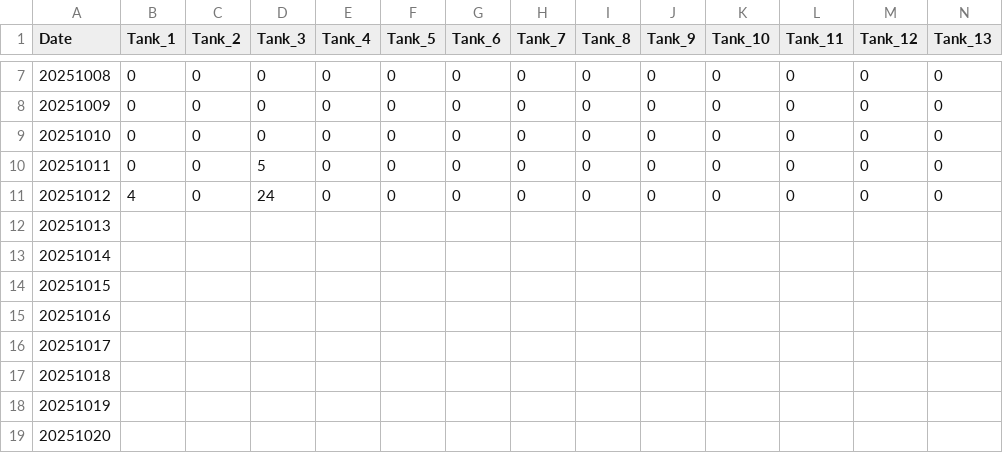
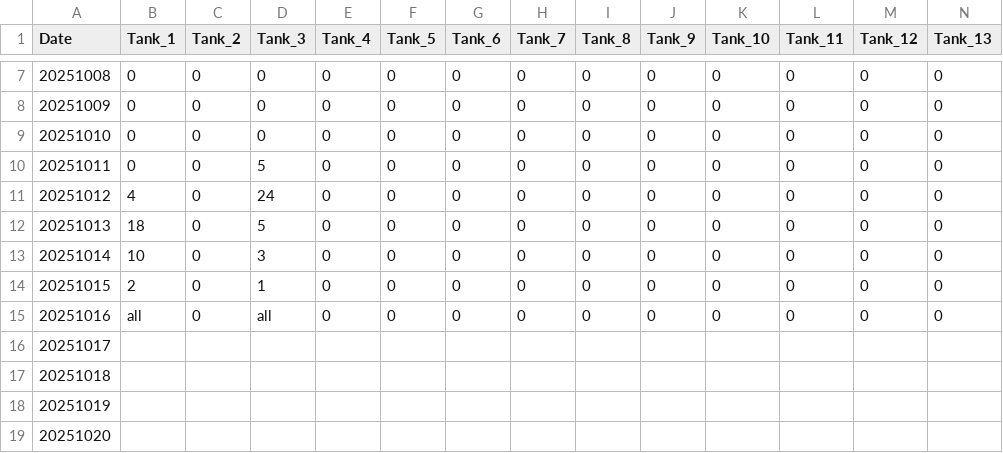
Before and after one commit to SamGurr/Cigigas_temperature_prime, a CSV file: RAnalysis/Data/Survival/survival.csv, drawn as a sheet; only a part is shown, gaps mark what is left out; removed rows and columns are numbered as before the commit, all else as after; rows hold the shown columns only; the diff names each change by its address in the sheet, - before the commit and + after, or states it on an @@ line.

```diff
--- a/RAnalysis/Data/Survival/survival.csv
+++ b/RAnalysis/Data/Survival/survival.csv
-row 12: 20251013
-row 13: 20251014
-row 14: 20251015
-row 15: 20251016
+row 12: 20251013 | 18 | 0 | 5 | 0 | 0 | 0 | 0 | 0 | 0 | 0 | 0 | 0 | 0
+row 13: 20251014 | 10 | 0 | 3 | 0 | 0 | 0 | 0 | 0 | 0 | 0 | 0 | 0 | 0
+row 14: 20251015 | 2 | 0 | 1 | 0 | 0 | 0 | 0 | 0 | 0 | 0 | 0 | 0 | 0
+row 15: 20251016 | all | 0 | all | 0 | 0 | 0 | 0 | 0 | 0 | 0 | 0 | 0 | 0
```
Also changed, not shown: RAnalysis/Data/Survival/stocking_density.csv, RAnalysis/Data/experiment_metadata.csv, 6 other files.
